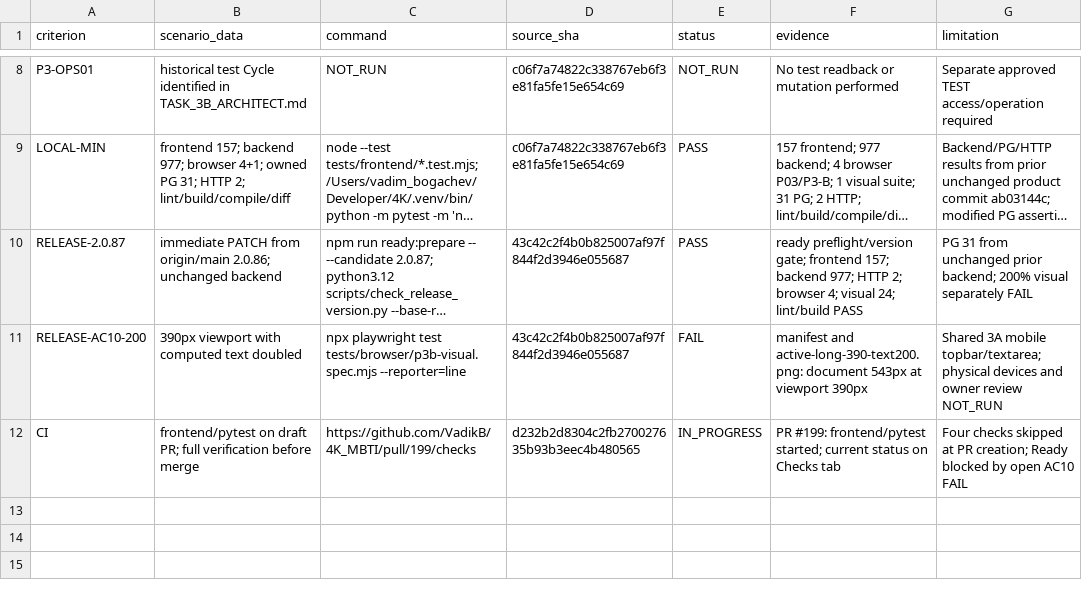
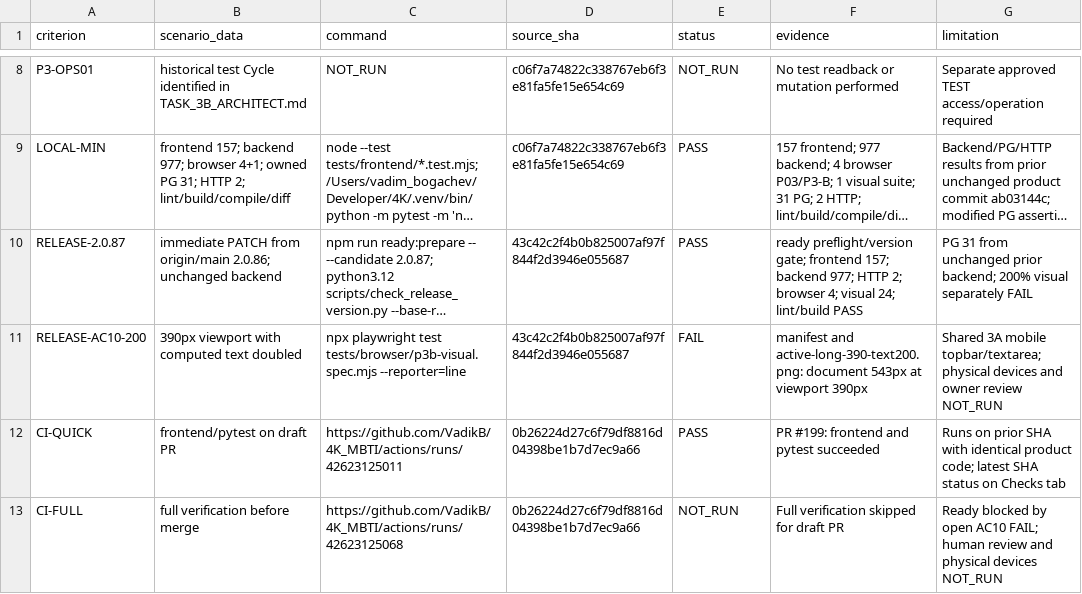
Before and after one commit to VadikB/4K_MBTI, a CSV file: docs/evc/tasks/ac18-fix-03/p3-b/CHECKS.csv, drawn as a sheet; only a part is shown, gaps mark what is left out; long unchanged cells end in …; removed rows and columns are numbered as before the commit, all else as after; the diff names each change by its address in the sheet, - before the commit and + after, or states it on an @@ line.

Commit message:
docs: record draft CI results for P3-B

```diff
--- a/docs/evc/tasks/ac18-fix-03/p3-b/CHECKS.csv
+++ b/docs/evc/tasks/ac18-fix-03/p3-b/CHECKS.csv
-row 12: CI | frontend/pytest on draft PR; full verification before merge | https://github.com/VadikB/4K_MBTI/pull/199/checks | d232b2d8304c2fb270027635b93b3eec4b480565 | IN_PROGRESS | PR #199: frontend/pytest started; current status on Checks tab | Four checks skipped at PR creation; Ready blocked by open AC10 FAIL
+row 12: CI-QUICK | frontend/pytest on draft PR | https://github.com/VadikB/4K_MBTI/actions/runs/42623125011 | 0b26224d27c6f79df8816d04398be1b7d7ec9a66 | PASS | PR #199: frontend and pytest succeeded | Runs on prior SHA with identical product code; latest SHA status on Checks tab
+row 13: CI-FULL | full verification before merge | https://github.com/VadikB/4K_MBTI/actions/runs/42623125068 | 0b26224d27c6f79df8816d04398be1b7d7ec9a66 | NOT_RUN | Full verification skipped for draft PR | Ready blocked by open AC10 FAIL; human review and physical devices NOT_RUN
```
Also changed, not shown: 1 other file.
